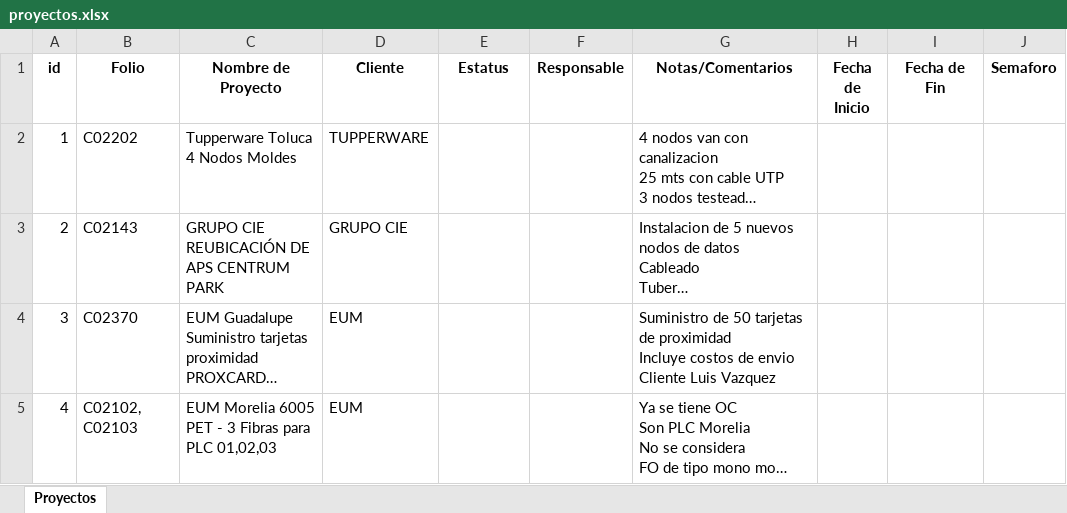
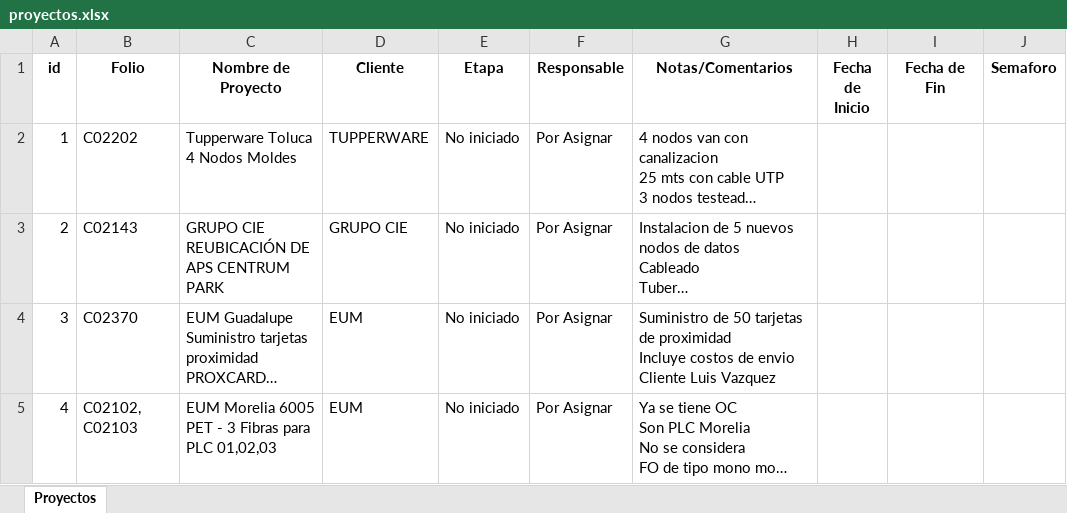
Before and after one commit to j03ystick/embudo-proyectos, an Excel workbook: proyectos.xlsx, sheet Proyectos, drawn as a sheet; long unchanged cells end in …; values as stored, in another font and other column widths than the file's, no borders; table styles not drawn; the diff names each change by its address in the sheet, - before the commit and + after, or states it on an @@ line.

Commit message:
Importar Excel de proyectos desde la página (proyectos.xlsx)

```diff
--- a/proyectos.xlsx (sheet Proyectos)
+++ b/proyectos.xlsx (sheet Proyectos)
-E1: Estatus
+E1: Etapa
-E2:E5 (Etapa): (empty)
+E2:E5 (Etapa): No iniciado
-F2:F5 (Responsable): (empty)
+F2:F5 (Responsable): Por Asignar
```
